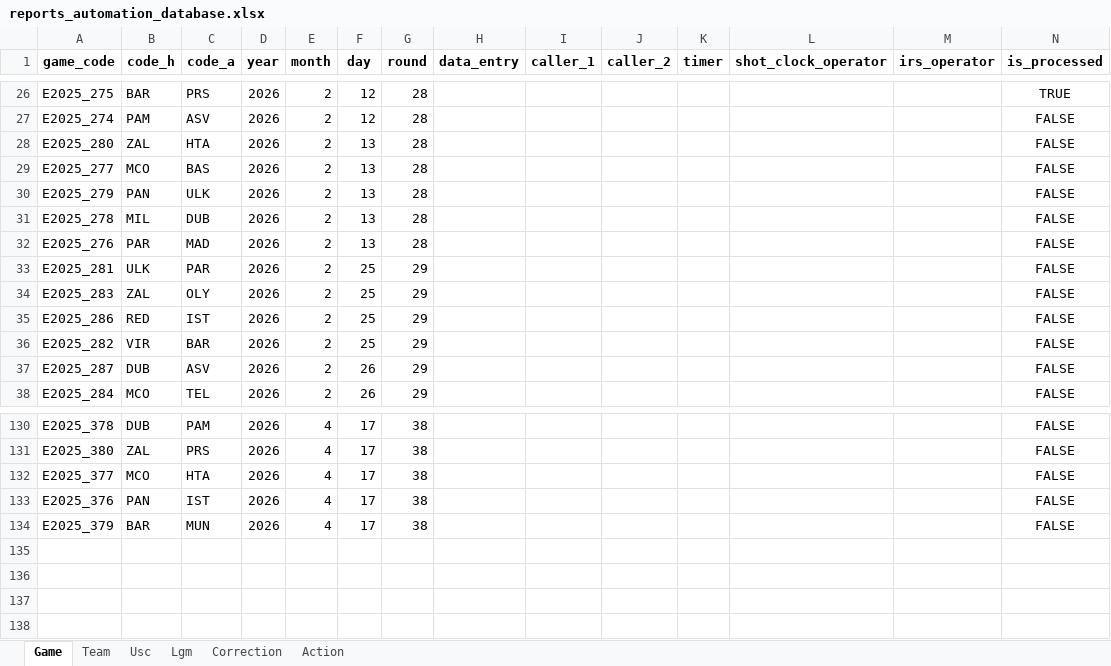
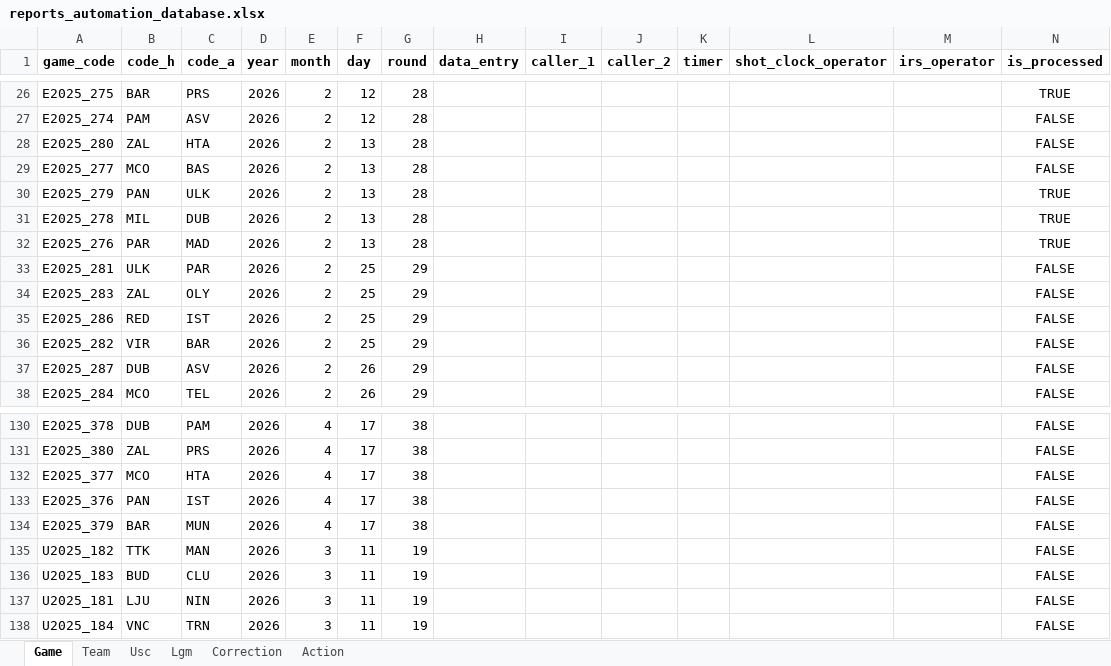
Before and after one commit to elvepo029/reports-automation, an Excel workbook: reports_automation_database.xlsx, sheet Game, drawn as a sheet; only a part is shown, gaps mark what is left out; values as stored, in another font and other column widths than the file's, no borders; the diff names each change by its address in the sheet, - before the commit and + after, or states it on an @@ line.

```diff
--- a/reports_automation_database.xlsx (sheet Game)
+++ b/reports_automation_database.xlsx (sheet Game)
-N30:N32 (is_processed): FALSE
+N30:N32 (is_processed): TRUE
+row 135: U2025_182 | TTK | MAN | 2026 | 3 | 11 | 19 |  |  |  |  |  |  | FALSE
+row 136: U2025_183 | BUD | CLU | 2026 | 3 | 11 | 19 |  |  |  |  |  |  | FALSE
+row 137: U2025_181 | LJU | NIN | 2026 | 3 | 11 | 19 |  |  |  |  |  |  | FALSE
+row 138: U2025_184 | VNC | TRN | 2026 | 3 | 11 | 19 |  |  |  |  |  |  | FALSE
```
Also changed, not shown: 1 other file.
